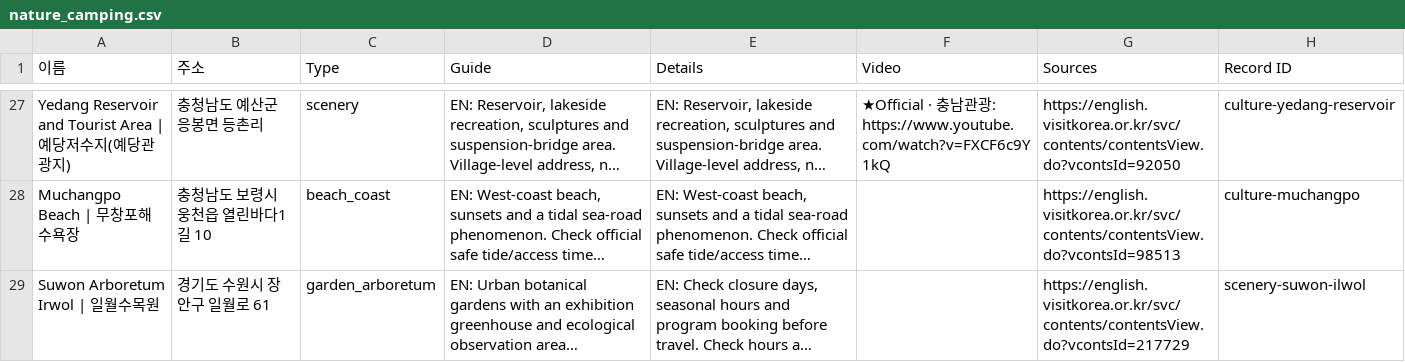
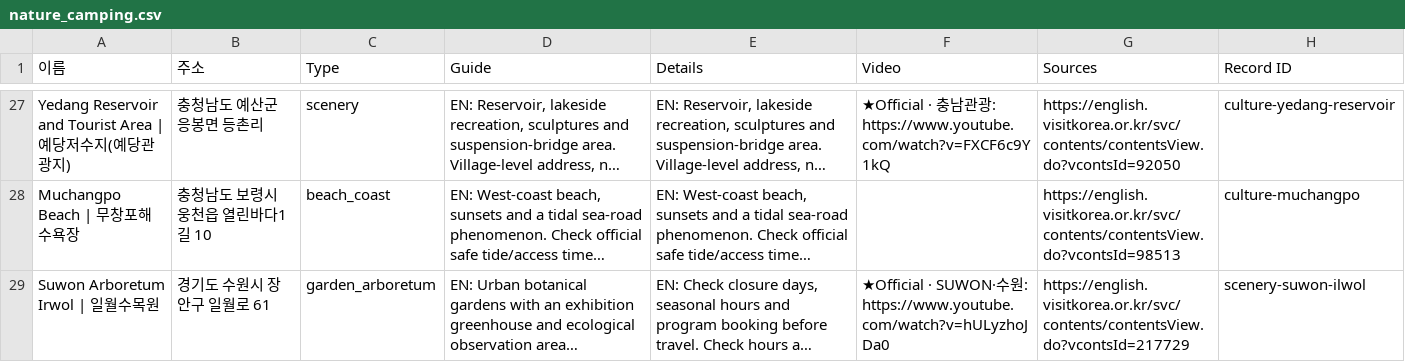
Before and after one commit to kuil09/map, a CSV file: data/v2/exports/nature_camping.csv, drawn as a sheet; only a part is shown, gaps mark what is left out; long unchanged cells end in …; the diff covers the shown part only; the diff names each change by its address in the sheet, - before the commit and + after, or states it on an @@ line.

```diff
--- a/data/v2/exports/nature_camping.csv
+++ b/data/v2/exports/nature_camping.csv
-F29 (Video): (empty)
+F29 (Video): ★Official · SUWON·수원: https://www.youtube.com/watch?v=hULyzhoJDa0
```
Also changed, not shown: 6 edited cells elsewhere in this file, data/v2/exports/activities_wellness.csv, data/v2/exports/culture_sights.csv, 3 other files.
